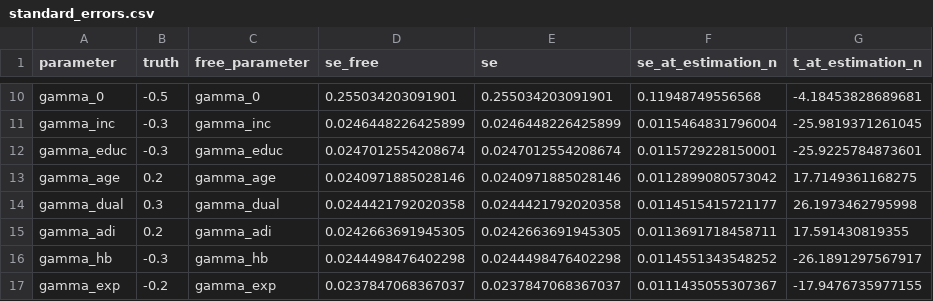
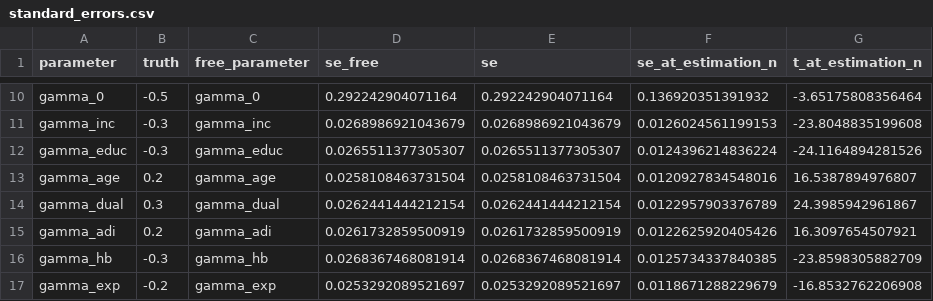
Before and after one commit to imccart/ma-search-costs, a CSV file: results/simulation/identification_base/standard_errors.csv, drawn as a sheet; only a part is shown, gaps mark what is left out; the diff covers the shown part only; the diff names each change by its address in the sheet, - before the commit and + after, or states it on an @@ line.

```diff
--- a/results/simulation/identification_base/standard_errors.csv
+++ b/results/simulation/identification_base/standard_errors.csv
-D10 (se_free): 0.255034203091901
+D10 (se_free): 0.292242904071164
-E10 (se): 0.255034203091901
+E10 (se): 0.292242904071164
-F10 (se_at_estimation_n): 0.11948749556568
+F10 (se_at_estimation_n): 0.136920351391932
-G10 (t_at_estimation_n): -4.18453828689681
+G10 (t_at_estimation_n): -3.65175808356464
-D11 (se_free): 0.0246448226425899
+D11 (se_free): 0.0268986921043679
-E11 (se): 0.0246448226425899
+E11 (se): 0.0268986921043679
-F11 (se_at_estimation_n): 0.0115464831796004
+F11 (se_at_estimation_n): 0.0126024561199153
-G11 (t_at_estimation_n): -25.9819371261045
+G11 (t_at_estimation_n): -23.8048835199608
-D12 (se_free): 0.0247012554208674
+D12 (se_free): 0.0265511377305307
-E12 (se): 0.0247012554208674
+E12 (se): 0.0265511377305307
-F12 (se_at_estimation_n): 0.0115729228150001
+F12 (se_at_estimation_n): 0.0124396214836224
-G12 (t_at_estimation_n): -25.9225784873601
+G12 (t_at_estimation_n): -24.1164894281526
-D13 (se_free): 0.0240971885028146
+D13 (se_free): 0.0258108463731504
-E13 (se): 0.0240971885028146
+E13 (se): 0.0258108463731504
-F13 (se_at_estimation_n): 0.0112899080573042
+F13 (se_at_estimation_n): 0.0120927834548016
-G13 (t_at_estimation_n): 17.7149361168275
+G13 (t_at_estimation_n): 16.5387894976807
-D14 (se_free): 0.0244421792020358
+D14 (se_free): 0.0262441444212154
-E14 (se): 0.0244421792020358
+E14 (se): 0.0262441444212154
-F14 (se_at_estimation_n): 0.0114515415721177
+F14 (se_at_estimation_n): 0.0122957903376789
-G14 (t_at_estimation_n): 26.1973462795998
+G14 (t_at_estimation_n): 24.3985942961867
-D15 (se_free): 0.0242663691945305
+D15 (se_free): 0.0261732859500919
-E15 (se): 0.0242663691945305
+E15 (se): 0.0261732859500919
-F15 (se_at_estimation_n): 0.0113691718458711
+F15 (se_at_estimation_n): 0.0122625920405426
-G15 (t_at_estimation_n): 17.591430819355
+G15 (t_at_estimation_n): 16.3097654507921
-D16 (se_free): 0.0244498476402298
+D16 (se_free): 0.0268367468081914
-E16 (se): 0.0244498476402298
+E16 (se): 0.0268367468081914
-F16 (se_at_estimation_n): 0.0114551343548252
+F16 (se_at_estimation_n): 0.0125734337840385
-G16 (t_at_estimation_n): -26.1891297567917
+G16 (t_at_estimation_n): -23.8598305882709
-D17 (se_free): 0.0237847068367037
+D17 (se_free): 0.0253292089521697
-E17 (se): 0.0237847068367037
+E17 (se): 0.0253292089521697
-F17 (se_at_estimation_n): 0.0111435055307367
+F17 (se_at_estimation_n): 0.0118671288229679
-G17 (t_at_estimation_n): -17.9476735977155
+G17 (t_at_estimation_n): -16.8532762206908
```
Also changed, not shown: 4 removed rows and 96 edited cells elsewhere in this file, results/simulation/identification_base/eigen.csv, results/simulation/identification_base/slices.csv, 2 other files.
